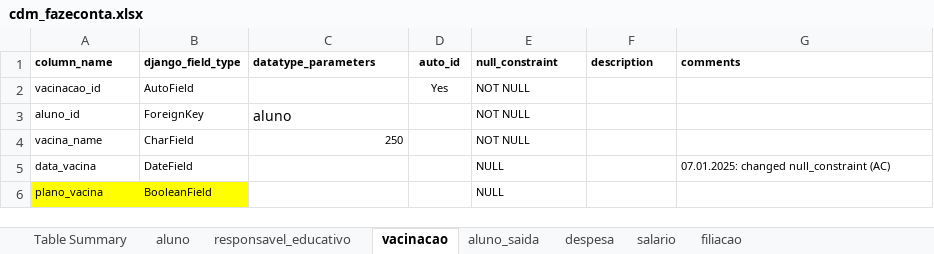
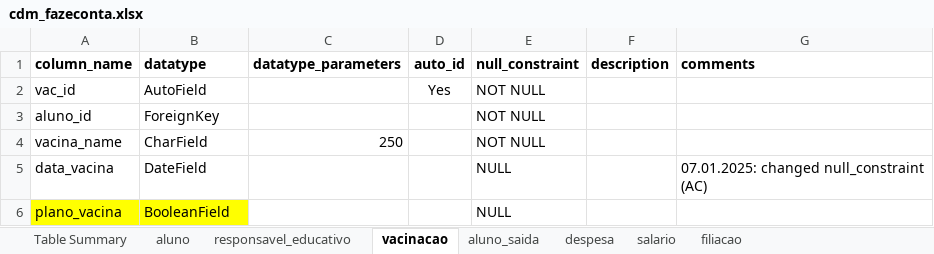
Before and after one commit to akls/faz-e-conta, an Excel workbook: resources/cdm/cdm_fazeconta.xlsx, sheet vacinacao, drawn as a sheet; values as stored, in another font and other column widths than the file's, no borders; charts and pictures not drawn; the diff names each change by its address in the sheet, - before the commit and + after, or states it on an @@ line.

```diff
--- a/resources/cdm/cdm_fazeconta.xlsx (sheet vacinacao)
+++ b/resources/cdm/cdm_fazeconta.xlsx (sheet vacinacao)
@@ A1:G1 text size: larger @@
-B1: django_field_type
+B1: datatype
-A2 (column_name): vacinacao_id
+A2 (column_name): vac_id
@@ A2:B3 text size: larger @@
@@ D2:E2 text size: larger @@
-C3 (datatype_parameters): aluno
+C3 (datatype_parameters): (empty)
@@ E3:E6 text size: larger @@
@@ A4:C4 text size: larger @@
@@ A5:B6 text size: larger @@
@@ G5 text size: larger @@
```
Also changed, not shown: sheet aluno, sheet filiacao, sheet salario, sheet aluno_saida, sheet despesa, sheet Suppl, 2 more sheets, formulas that keep their value, charts or pictures.
